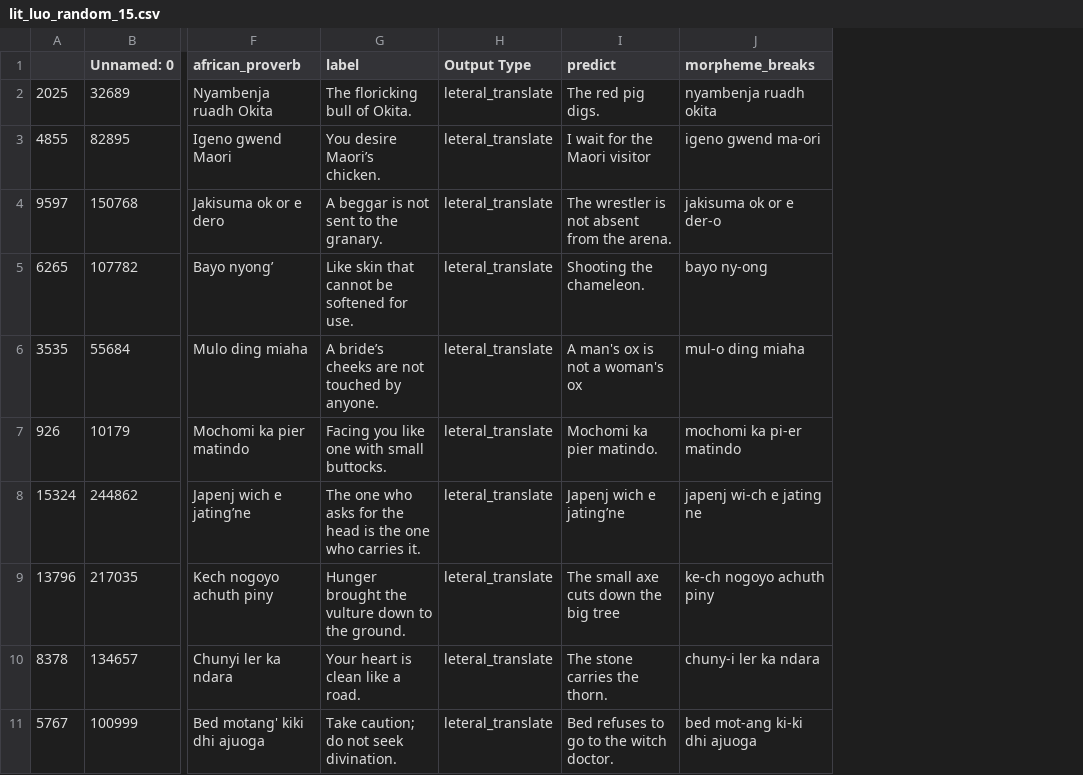
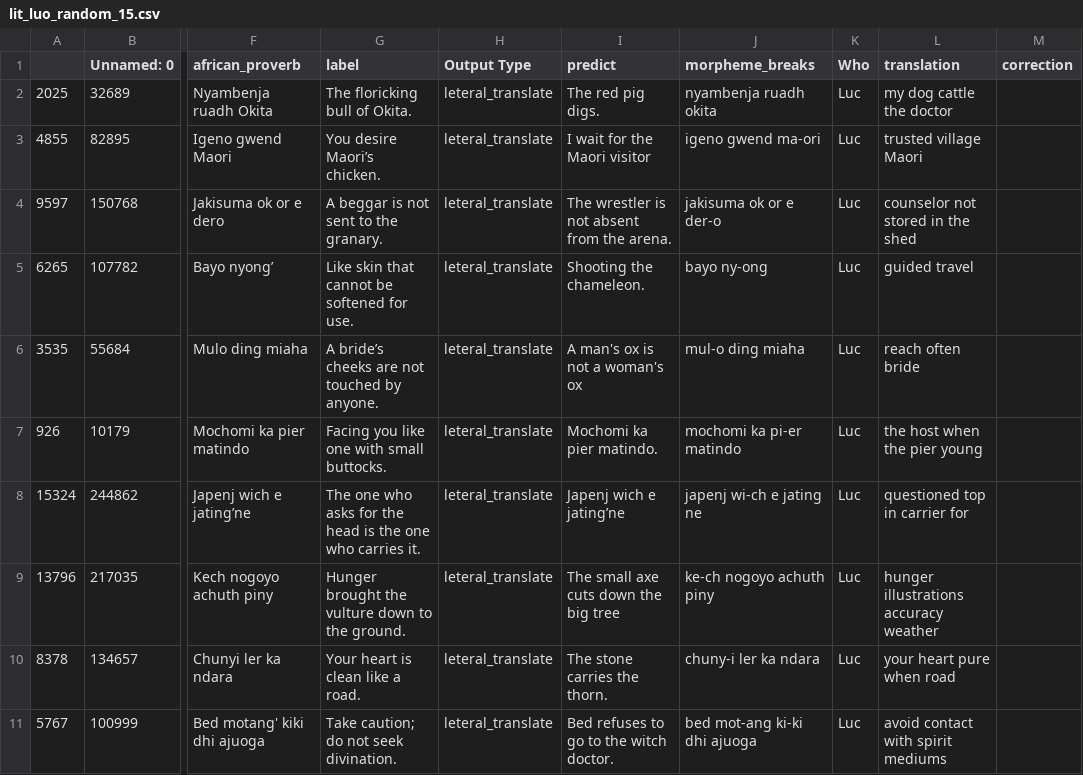
Before and after one commit to look-luc/East-African-Dataset, a CSV file: data/luo/lit_luo_random_15.csv, drawn as a sheet; only a part is shown, gaps mark what is left out; the diff names each change by its address in the sheet, - before the commit and + after, or states it on an @@ line.

Commit message:
trying to get translation
Signed-off-by: look-luc <denardiluc@gmail.com>

```diff
--- a/data/luo/lit_luo_random_15.csv
+++ b/data/luo/lit_luo_random_15.csv
+column K (Who), rows 2-11: all Luc
+column L (translation), rows 2-11: my dog cattle the doctor | trusted village Maori | counselor not stored in the shed | guided travel | reach often bride | the host when the pier young | questioned top in carrier for | hunger illustrations accuracy weather | your heart pure when road | avoid contact with spirit mediums
+column M (correction), empty
```
Also changed, not shown: data/samia/samia_translated.csv, 3 other files.
